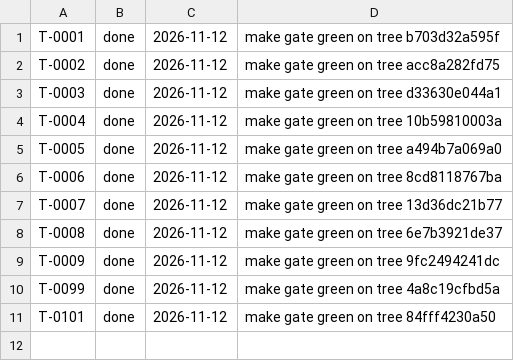
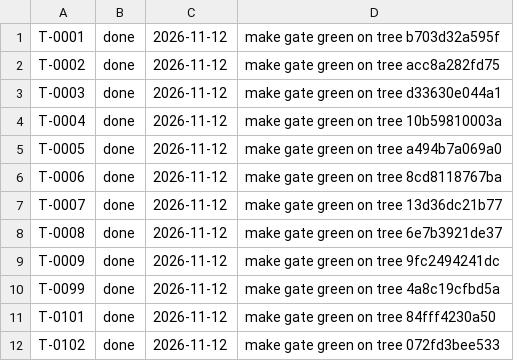
Before and after one commit to arkrwn/riehub, a TSV file: factory/state.tsv, drawn as a sheet; the diff names each change by its address in the sheet, - before the commit and + after, or states it on an @@ line.

```diff
--- a/factory/state.tsv
+++ b/factory/state.tsv
+row 12: T-0102 | done | 2026-11-12 | make gate green on tree 072fd3bee533
```
Also changed, not shown: 13 other files.
